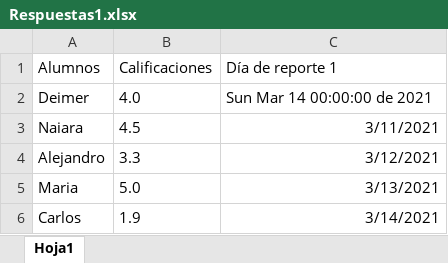
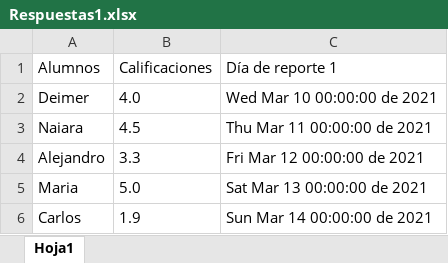
Before and after one commit to deimergiraldo/dia_19_04abril, an Excel workbook: Respuestas1.xlsx, sheet Hoja1, drawn as a sheet; values as stored, in another font and other column widths than the file's, no borders; the diff names each change by its address in the sheet, - before the commit and + after, or states it on an @@ line.

```diff
--- a/Respuestas1.xlsx (sheet Hoja1)
+++ b/Respuestas1.xlsx (sheet Hoja1)
-C2 (Día de reporte 1): Sun Mar 14 00:00:00 de 2021
+C2 (Día de reporte 1): Wed Mar 10 00:00:00 de 2021
-C3 (Día de reporte 1): 3/11/2021
+C3 (Día de reporte 1): Thu Mar 11 00:00:00 de 2021
-C4 (Día de reporte 1): 3/12/2021
+C4 (Día de reporte 1): Fri Mar 12 00:00:00 de 2021
-C5 (Día de reporte 1): 3/13/2021
+C5 (Día de reporte 1): Sat Mar 13 00:00:00 de 2021
-C6 (Día de reporte 1): 3/14/2021
+C6 (Día de reporte 1): Sun Mar 14 00:00:00 de 2021
```
Also changed, not shown: Respuestas2.xlsx, 1 other file.
